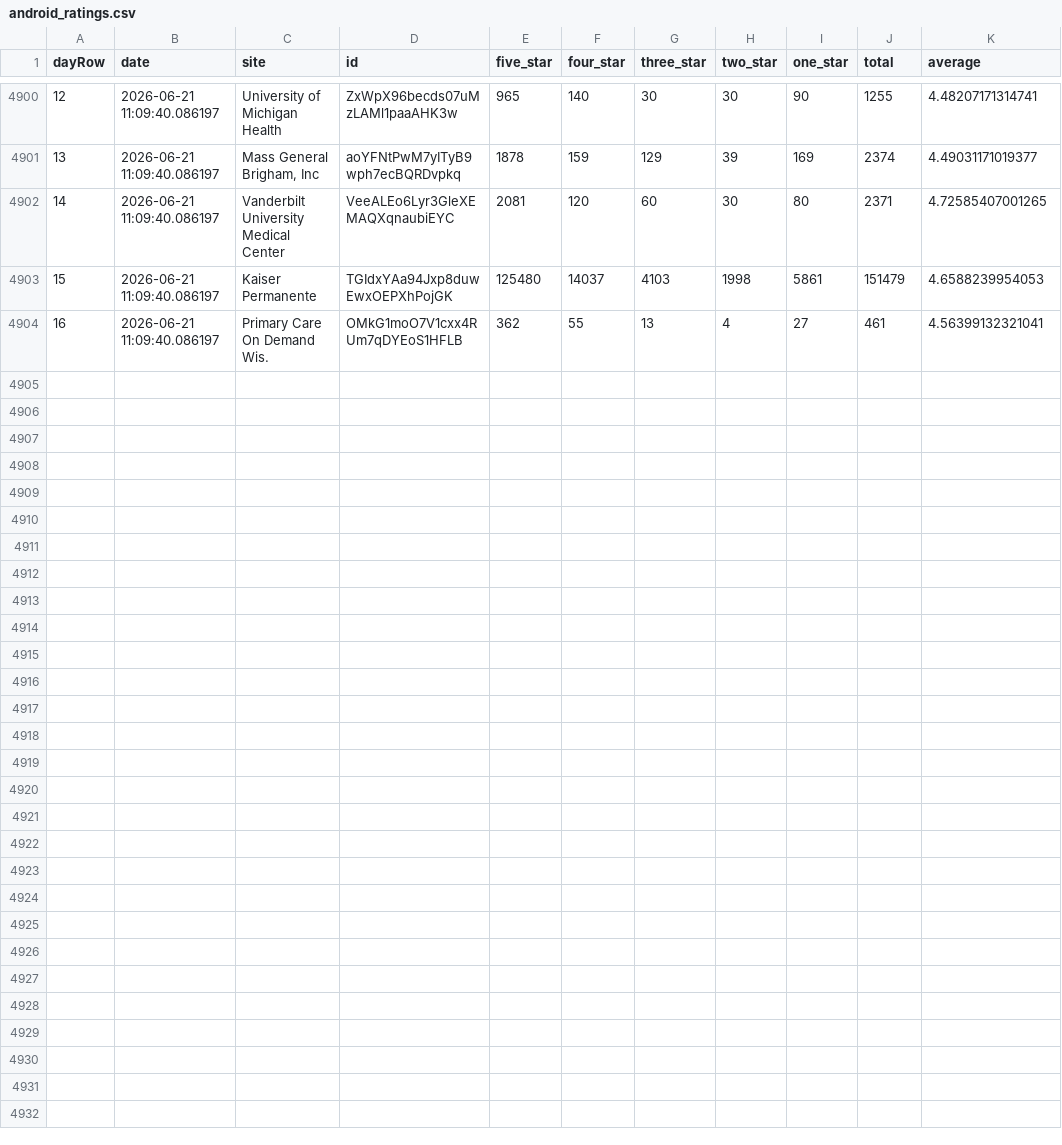
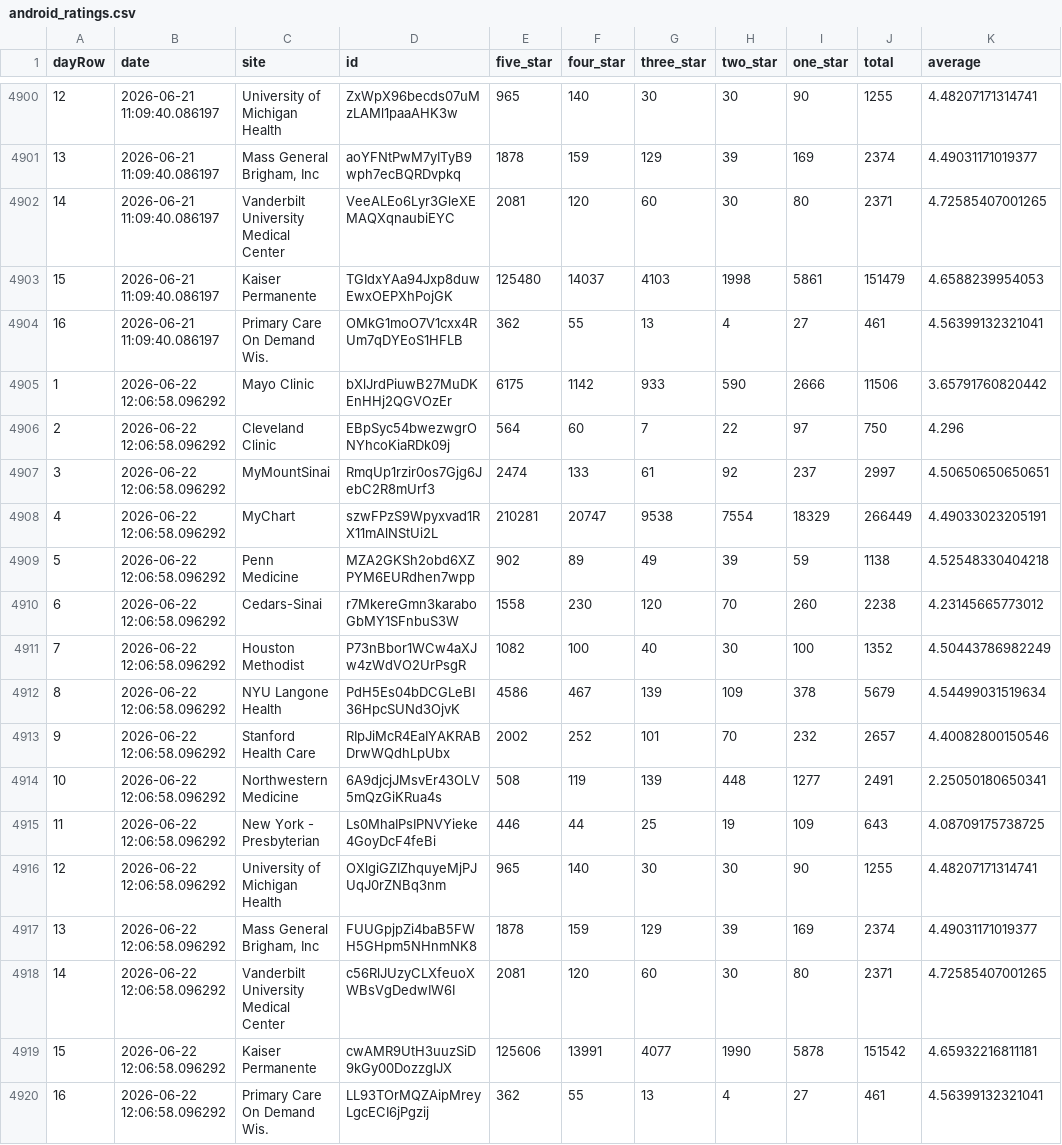
Before and after one commit to allen-black/android_scrape_update, a CSV file: android_ratings.csv, drawn as a sheet; only a part is shown, gaps mark what is left out.

```diff
--- a/android_ratings.csv
+++ b/android_ratings.csv
@@ -4904 +4904,17 @@
 "16",2026-06-21 11:09:40.086197,"Primary Care On Demand Wis.","OMkG1moO7V1cxx4RUm7qDYEoS1HFLB",362,55,13,4,27,461,4.56399132321041
+"1",2026-06-22 12:06:58.096292,"Mayo Clinic","bXlJrdPiuwB27MuDKEnHHj2QGVOzEr",6175,1142,933,590,2666,11506,3.65791760820442
+"2",2026-06-22 12:06:58.096292,"Cleveland Clinic","EBpSyc54bwezwgrONYhcoKiaRDk09j",564,60,7,22,97,750,4.296
+"3",2026-06-22 12:06:58.096292,"MyMountSinai","RmqUp1rzir0os7Gjg6JebC2R8mUrf3",2474,133,61,92,237,2997,4.50650650650651
+"4",2026-06-22 12:06:58.096292,"MyChart","szwFPzS9Wpyxvad1RX11mAlNStUi2L",210281,20747,9538,7554,18329,266449,4.49033023205191
+"5",2026-06-22 12:06:58.096292,"Penn Medicine","MZA2GKSh2obd6XZPYM6EURdhen7wpp",902,89,49,39,59,1138,4.52548330404218
+"6",2026-06-22 12:06:58.096292,"Cedars-Sinai","r7MkereGmn3karaboGbMY1SFnbuS3W",1558,230,120,70,260,2238,4.23145665773012
+"7",2026-06-22 12:06:58.096292,"Houston Methodist","P73nBbor1WCw4aXJw4zWdVO2UrPsgR",1082,100,40,30,100,1352,4.50443786982249
+"8",2026-06-22 12:06:58.096292,"NYU Langone Health","PdH5Es04bDCGLeBI36HpcSUNd3OjvK",4586,467,139,109,378,5679,4.54499031519634
+"9",2026-06-22 12:06:58.096292,"Stanford Health Care","RIpJiMcR4EaIYAKRABDrwWQdhLpUbx",2002,252,101,70,232,2657,4.40082800150546
+"10",2026-06-22 12:06:58.096292,"Northwestern Medicine","6A9djcjJMsvEr43OLV5mQzGiKRua4s",508,119,139,448,1277,2491,2.25050180650341
+"11",2026-06-22 12:06:58.096292,"New York - Presbyterian","Ls0MhaIPsIPNVYieke4GoyDcF4feBi",446,44,25,19,109,643,4.08709175738725
+"12",2026-06-22 12:06:58.096292,"University of Michigan Health","OXlgiGZIZhquyeMjPJUqJ0rZNBq3nm",965,140,30,30,90,1255,4.48207171314741
+"13",2026-06-22 12:06:58.096292,"Mass General Brigham, Inc","FUUGpjpZi4baB5FWH5GHpm5NHnmNK8",1878,159,129,39,169,2374,4.49031171019377
+"14",2026-06-22 12:06:58.096292,"Vanderbilt University Medical Center","c56RlJUzyCLXfeuoXWBsVgDedwIW6I",2081,120,60,30,80,2371,4.72585407001265
+"15",2026-06-22 12:06:58.096292,"Kaiser Permanente","cwAMR9UtH3uuzSiD9kGy00DozzgIJX",125606,13991,4077,1990,5878,151542,4.65932216811181
+"16",2026-06-22 12:06:58.096292,"Primary Care On Demand Wis.","LL93TOrMQZAipMreyLgcECI6jPgzij",362,55,13,4,27,461,4.56399132321041
```
